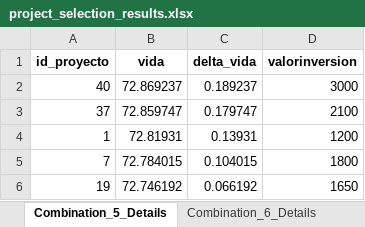
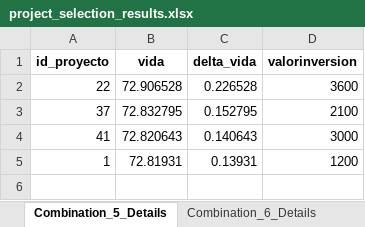
Before and after one commit to geogeekSenior/SimuladorProyectosInversion, an Excel workbook: project_selection_results.xlsx, sheet Combination_5_Details, drawn as a sheet; values as stored, in another font and other column widths than the file's, no borders; removed rows and columns are numbered as before the commit, all else as after; the diff names each change by its address in the sheet, - before the commit and + after, or states it on an @@ line.

```diff
--- a/project_selection_results.xlsx (sheet Combination_5_Details)
+++ b/project_selection_results.xlsx (sheet Combination_5_Details)
-row 2: 40 | 72.869237 | 0.189237 | 3000
+row 2: 22 | 72.906528 | 0.226528 | 3600
-B3 (vida): 72.859747
+B3 (vida): 72.832795
-C3 (delta_vida): 0.179747
+C3 (delta_vida): 0.152795
+row 4: 41 | 72.820643 | 0.140643 | 3000
-row 5: 7 | 72.784015 | 0.104015 | 1800
-row 6: 19 | 72.746192 | 0.066192 | 1650
```
Also changed, not shown: sheet Top_20_Summary, sheet Combination_15_Details, sheet Combination_20_Details, sheet Combination_13_Details, sheet Combination_3_Details, sheet Combination_16_Details, 15 more sheets, 4 other files.
